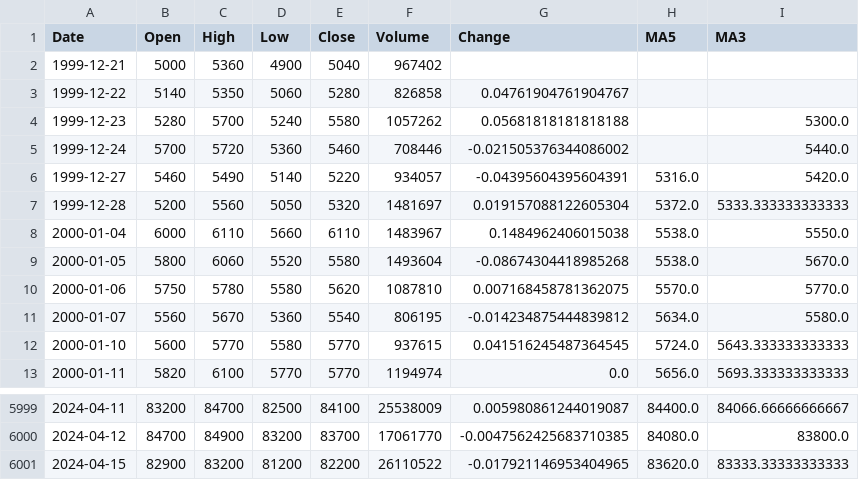
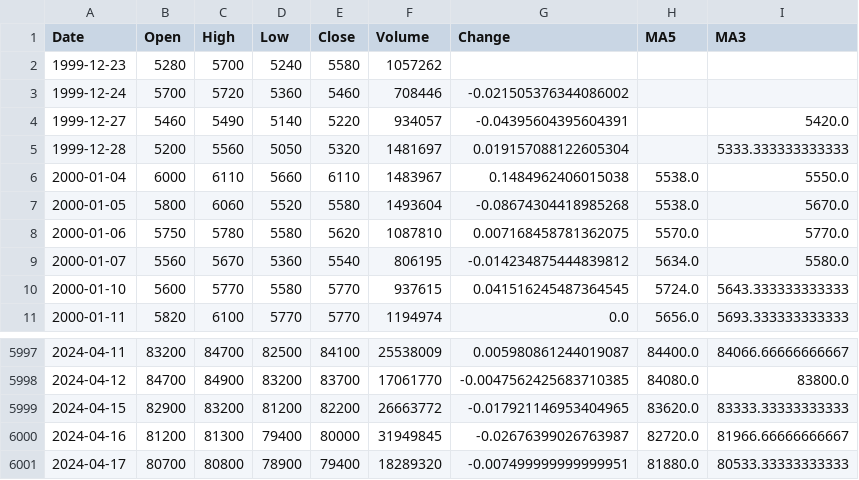
Before and after one commit to sugarycok/-, a CSV file: 005930.csv, drawn as a sheet; only a part is shown, gaps mark what is left out.

```diff
--- a/005930.csv
+++ b/005930.csv
@@ -1,8 +1,6 @@
 Date,Open,High,Low,Close,Volume,Change,MA5,MA3
-1999-12-21,5000,5360,4900,5040,967402,,,
-1999-12-22,5140,5350,5060,5280,826858,0.04761904761904767,,
-1999-12-23,5280,5700,5240,5580,1057262,0.05681818181818188,,5300.0
-1999-12-24,5700,5720,5360,5460,708446,-0.021505376344086002,,5440.0
-1999-12-27,5460,5490,5140,5220,934057,-0.04395604395604391,5316.0,5420.0
-1999-12-28,5200,5560,5050,5320,1481697,0.019157088122605304,5372.0,5333.333333333333
+1999-12-23,5280,5700,5240,5580,1057262,,,
+1999-12-24,5700,5720,5360,5460,708446,-0.021505376344086002,,
+1999-12-27,5460,5490,5140,5220,934057,-0.04395604395604391,,5420.0
+1999-12-28,5200,5560,5050,5320,1481697,0.019157088122605304,,5333.333333333333
 2000-01-04,6000,6110,5660,6110,1483967,0.1484962406015038,5538.0,5550.0
@@ -6000,2 +5998,4 @@ Date,Open,High,Low,Close,Volume,Change,MA5,MA3
 2024-04-12,84700,84900,83200,83700,17061770,-0.0047562425683710385,84080.0,83800.0
-2024-04-15,82900,83200,81200,82200,26110522,-0.017921146953404965,83620.0,83333.33333333333
+2024-04-15,82900,83200,81200,82200,26663772,-0.017921146953404965,83620.0,83333.33333333333
+2024-04-16,81200,81300,79400,80000,31949845,-0.02676399026763987,82720.0,81966.66666666667
+2024-04-17,80700,80800,78900,79400,18289320,-0.007499999999999951,81880.0,80533.33333333333
```
Also changed, not shown: 5 other files.
